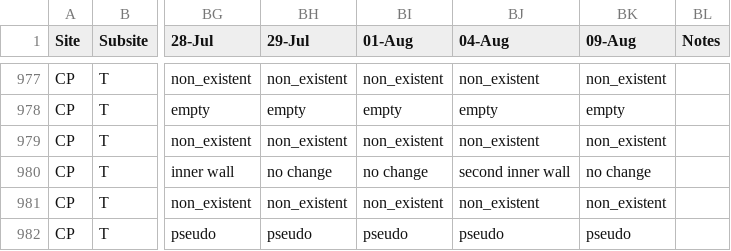
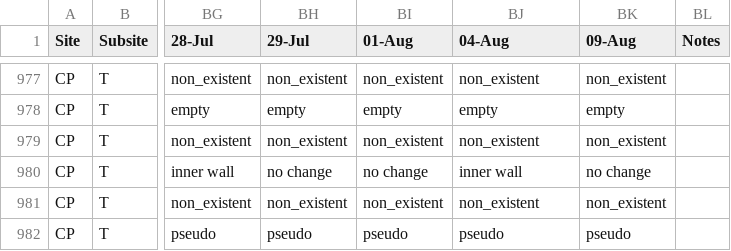
Before and after one commit to TovahKashetsky/nesting_preferences, a CSV file: Data/Aggregate_nesting_data_2023.csv, drawn as a sheet; only a part is shown, gaps mark what is left out; the diff names each change by its address in the sheet, - before the commit and + after, or states it on an @@ line.

Commit message:
Updating for inner wall only

```diff
--- a/Data/Aggregate_nesting_data_2023.csv
+++ b/Data/Aggregate_nesting_data_2023.csv
-BJ980 (04-Aug): second inner wall
+BJ980 (04-Aug): inner wall
```
Also changed, not shown: 2 other files.
